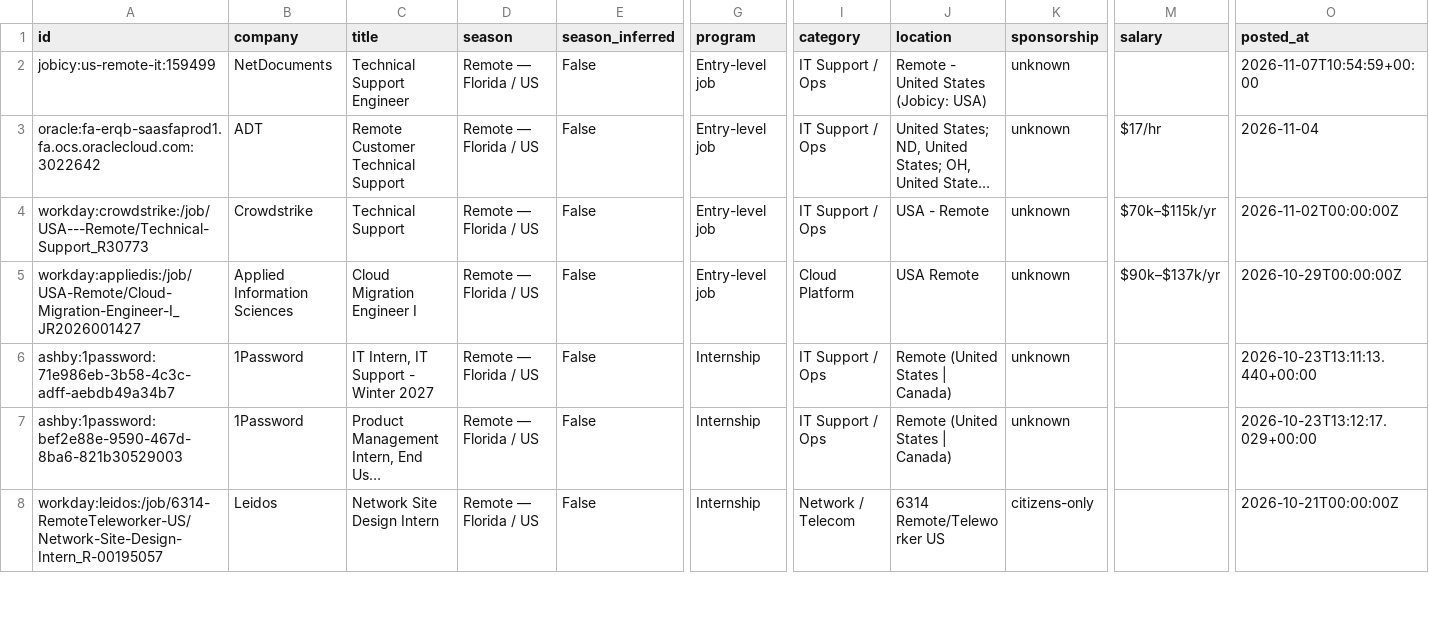
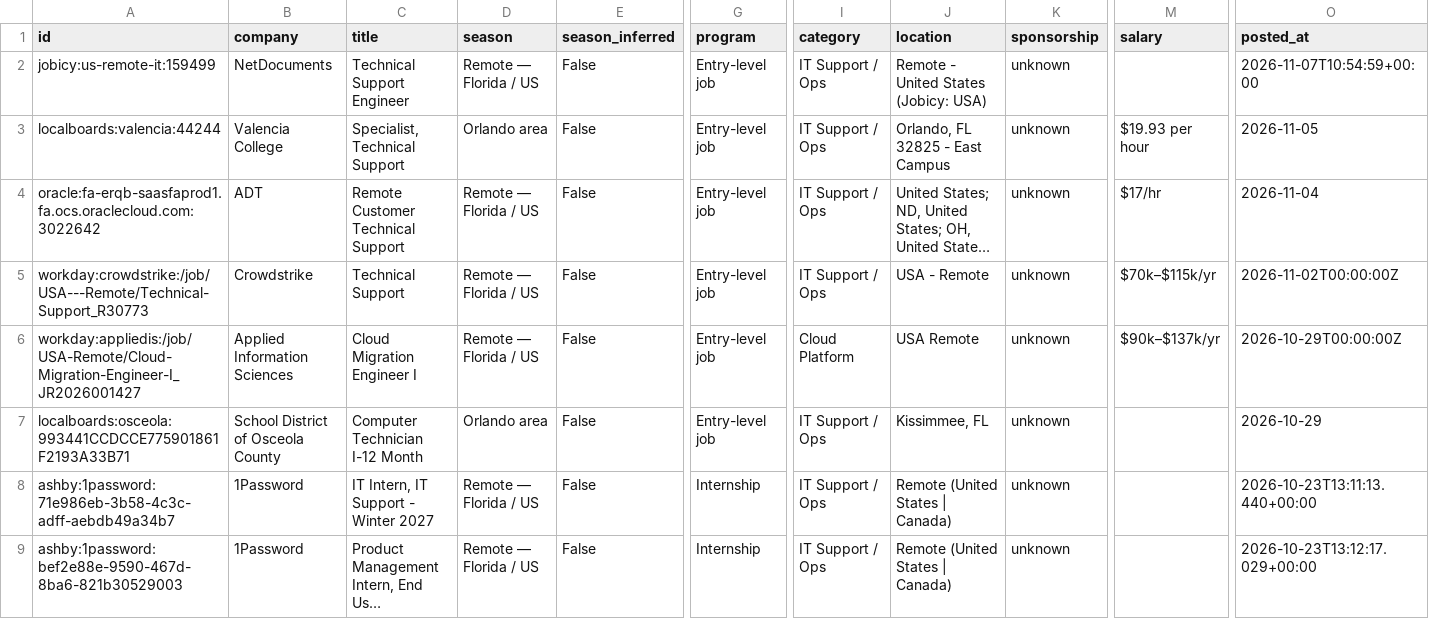
Before and after one commit to EN-Ignoto/IT-Searcher, a CSV file: data/internships.csv, drawn as a sheet; only a part is shown, gaps mark what is left out; the shorter side is filled out with more unchanged rows; long unchanged cells end in …; rows hold the shown columns only; the diff names each change by its address in the sheet, - before the commit and + after, or states it on an @@ line.

```diff
--- a/data/internships.csv
+++ b/data/internships.csv
+row 3: localboards:valencia:44244 | Valencia College | Specialist, Technical Support | Orlando area | False | Entry-level job | IT Support / Ops | Orlando, FL 32825 - East Campus | unknown | $19.93 per hour | 2026-11-05
+row 7: localboards:osceola:993441CCDCCE775901861F2193A33B71 | School District of Osceola County | Computer Technician I-12 Month | Orlando area | False | Entry-level job | IT Support / Ops | Kissimmee, FL | unknown |  | 2026-10-29
```
Also changed, not shown: docs/internships.csv, 12 other files.
